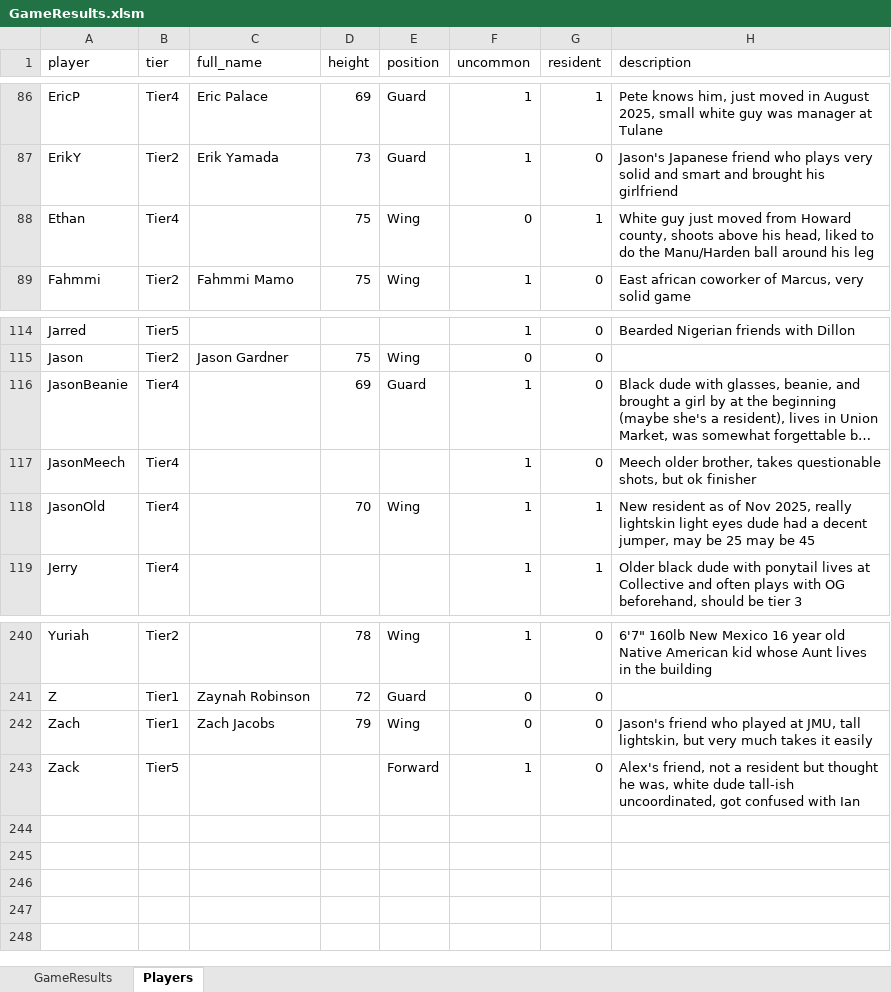
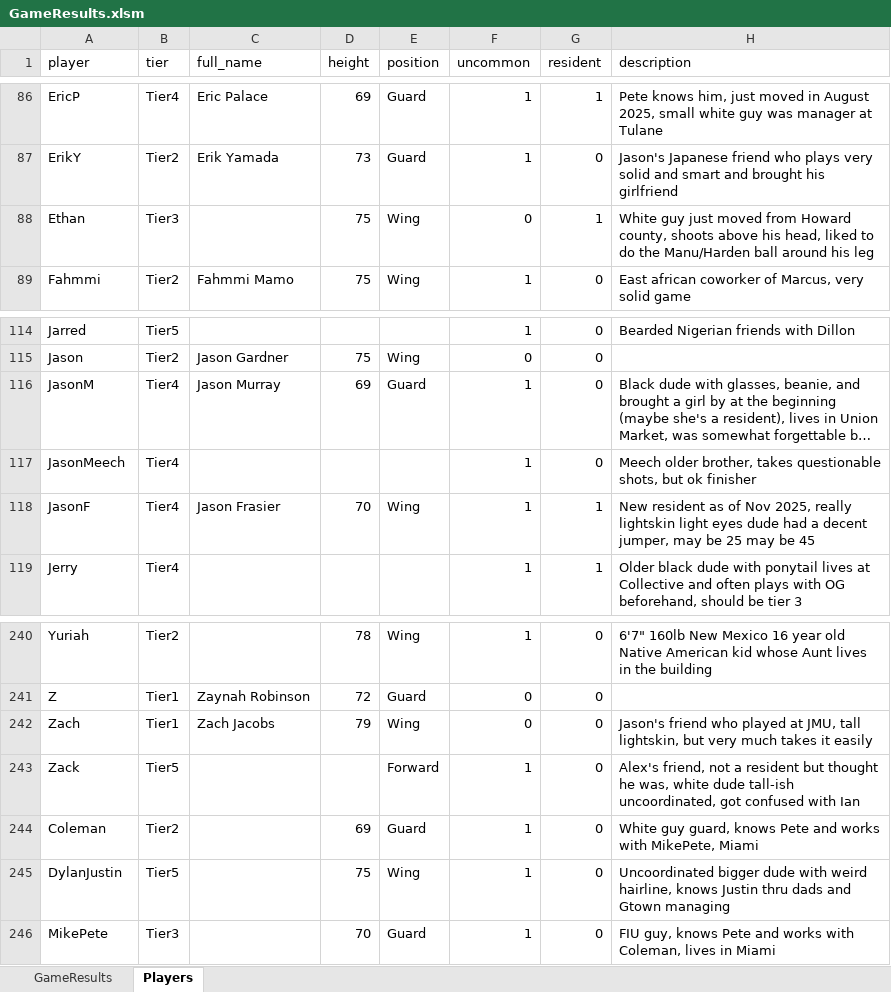
Before and after one commit to jmgjasongardner/naismith-nerds, an Excel workbook: collective_bball/GameResults.xlsm, sheet Players, drawn as a sheet; only a part is shown, gaps mark what is left out; long unchanged cells end in …; values as stored, in another font and other column widths than the file's, no borders; the diff names each change by its address in the sheet, - before the commit and + after, or states it on an @@ line.

```diff
--- a/collective_bball/GameResults.xlsm (sheet Players)
+++ b/collective_bball/GameResults.xlsm (sheet Players)
-B88 (tier): Tier4
+B88 (tier): Tier3
-A116 (player): JasonBeanie
+A116 (player): JasonM
-C116 (full_name): (empty)
+C116 (full_name): Jason Murray
-A118 (player): JasonOld
+A118 (player): JasonF
-C118 (full_name): (empty)
+C118 (full_name): Jason Frasier
+row 244: Coleman | Tier2 |  | 69 | Guard | 1 | 0 | White guy guard, knows Pete and works with MikePete, Miami
+row 245: DylanJustin | Tier5 |  | 75 | Wing | 1 | 0 | Uncoordinated bigger dude with weird hairline, knows Justin thru dads and Gtown managing
+row 246: MikePete | Tier3 |  | 70 | Guard | 1 | 0 | FIU guy, knows Pete and works with Coleman, lives in Miami
```
Also changed, not shown: sheet GameResults, 1 other file.
